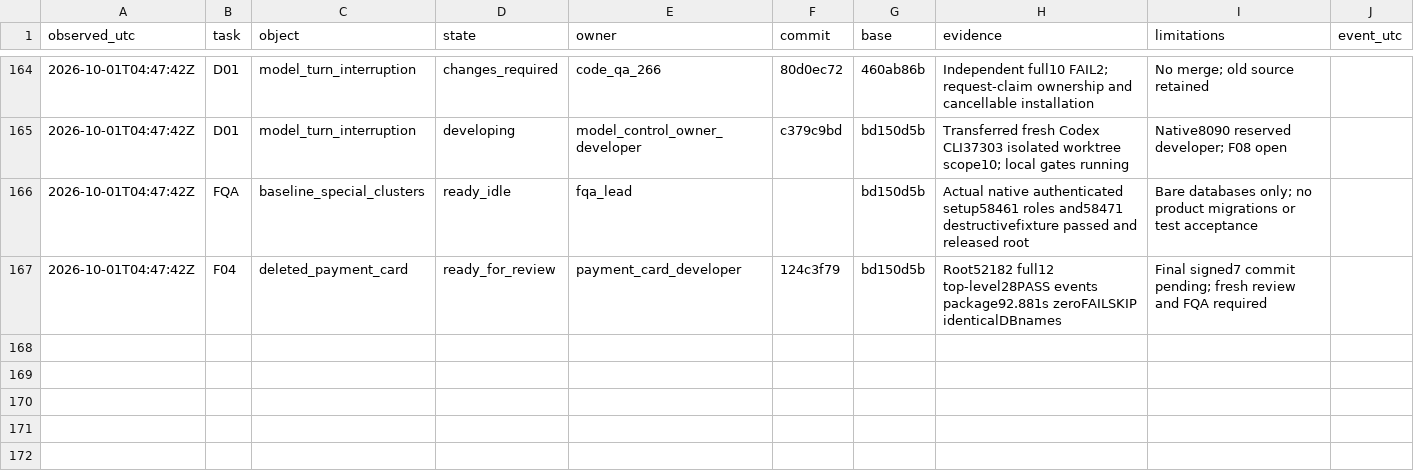
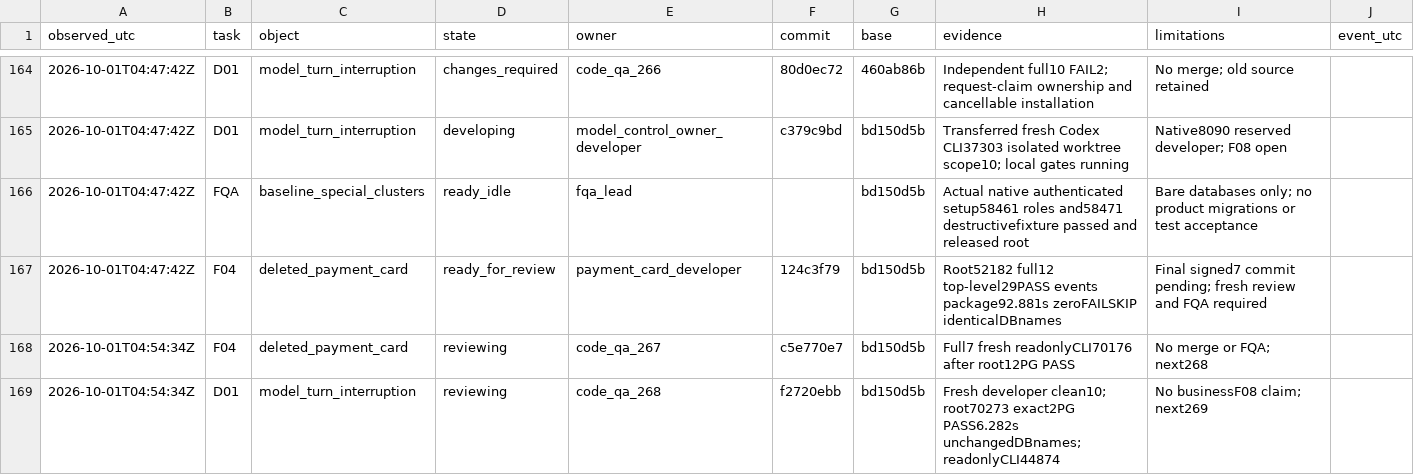
Before and after one commit to complynx/zns-chatbot, a CSV file: docs/coordination-metrics.csv, drawn as a sheet; only a part is shown, gaps mark what is left out.

Commit message:
docs: record fresh corrective review gates
Preserve native PostgreSQL evidence and current QA267/268 ownership.

Written by root (gpt-6/Codex)

on behalf of Daniel Drizhuk

```diff
--- a/docs/coordination-metrics.csv
+++ b/docs/coordination-metrics.csv
@@ -166,2 +166,4 @@ observed_utc,task,object,state,owner,commit,base,evidence,limitations,event_utc
 2026-10-01T04:47:42Z,FQA,baseline_special_clusters,ready_idle,fqa_lead,,bd150d5b,Actual native authenticated setup58461 roles and58471 destructivefixture passed and released root,Bare databases only; no product migrations or test acceptance,
-2026-10-01T04:47:42Z,F04,deleted_payment_card,ready_for_review,payment_card_developer,124c3f79,bd150d5b,Root52182 full12 top-level28PASS events package92.881s zeroFAILSKIP identicalDBnames,Final signed7 commit pending; fresh review and FQA required,
+2026-10-01T04:47:42Z,F04,deleted_payment_card,ready_for_review,payment_card_developer,124c3f79,bd150d5b,Root52182 full12 top-level29PASS events package92.881s zeroFAILSKIP identicalDBnames,Final signed7 commit pending; fresh review and FQA required,
+2026-10-01T04:54:34Z,F04,deleted_payment_card,reviewing,code_qa_267,c5e770e7,bd150d5b,Full7 fresh readonlyCLI70176 after root12PG PASS,No merge or FQA; next268,
+2026-10-01T04:54:34Z,D01,model_turn_interruption,reviewing,code_qa_268,f2720ebb,bd150d5b,Fresh developer clean10; root70273 exact2PG PASS6.282s unchangedDBnames; readonlyCLI44874,No businessF08 claim; next269,
```
Also changed, not shown: 7 other files.
